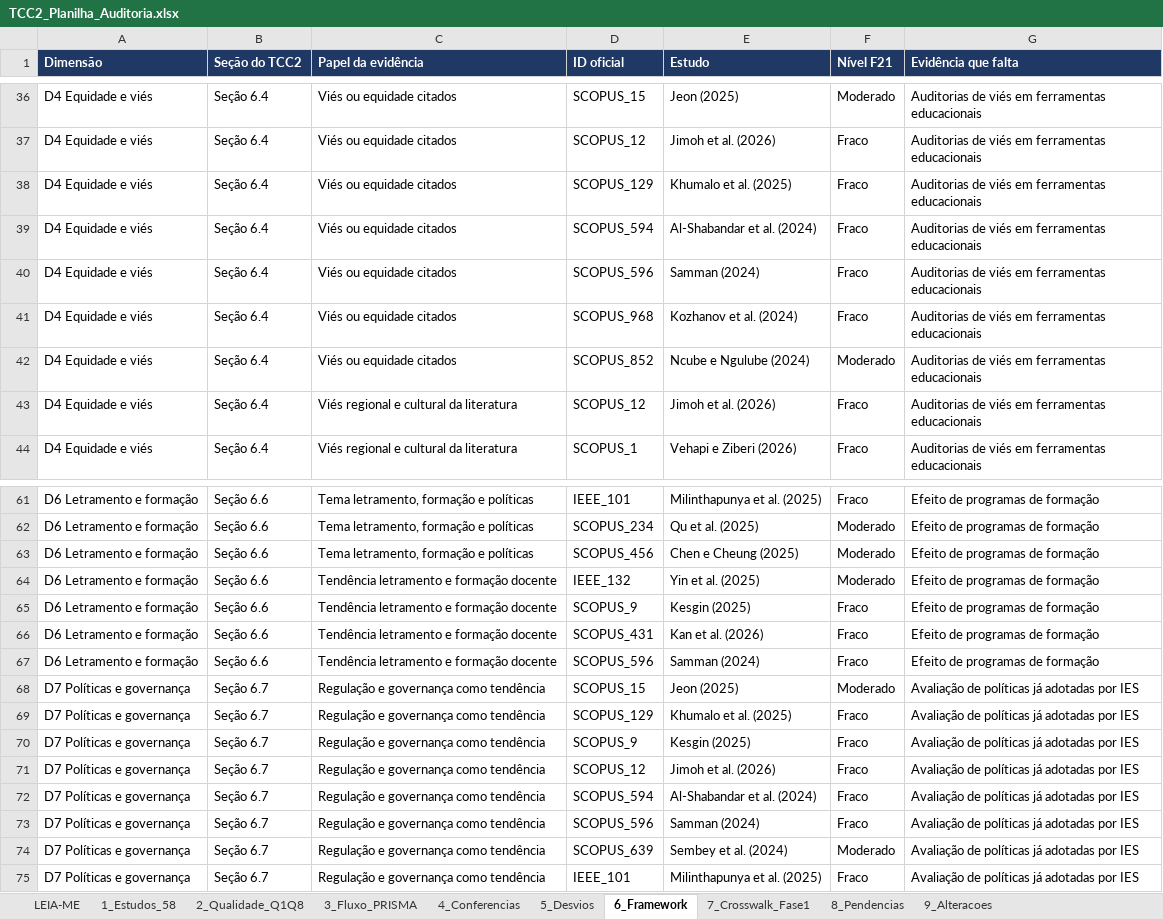
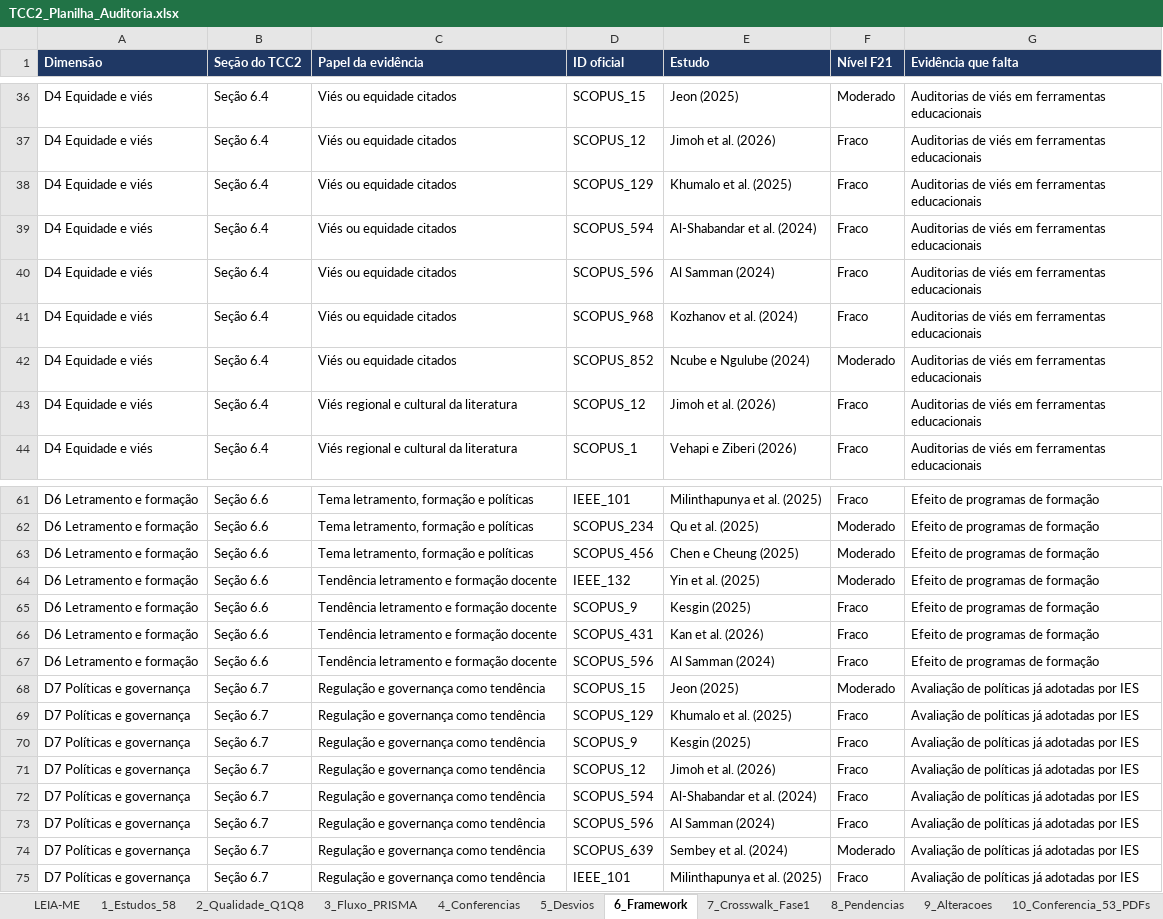
Before and after one commit to Luizavfig/rst-ai-ensino-superior, an Excel workbook: 03_dados/TCC2_Planilha_Auditoria.xlsx, sheet 6_Framework, drawn as a sheet; only a part is shown, gaps mark what is left out; values as stored, in another font and other column widths than the file's, no borders; the diff names each change by its address in the sheet, - before the commit and + after, or states it on an @@ line.

```diff
--- a/03_dados/TCC2_Planilha_Auditoria.xlsx (sheet 6_Framework)
+++ b/03_dados/TCC2_Planilha_Auditoria.xlsx (sheet 6_Framework)
+sheet tab: 10_Conferencia_53_PDFs
-E40 (Estudo): Samman (2024)
+E40 (Estudo): Al Samman (2024)
-E67 (Estudo): Samman (2024)
+E67 (Estudo): Al Samman (2024)
-E73 (Estudo): Samman (2024)
+E73 (Estudo): Al Samman (2024)
```
Also changed, not shown: sheet 1_Estudos_58, sheet LEIA-ME, other sheet tabs, 12 other files.
